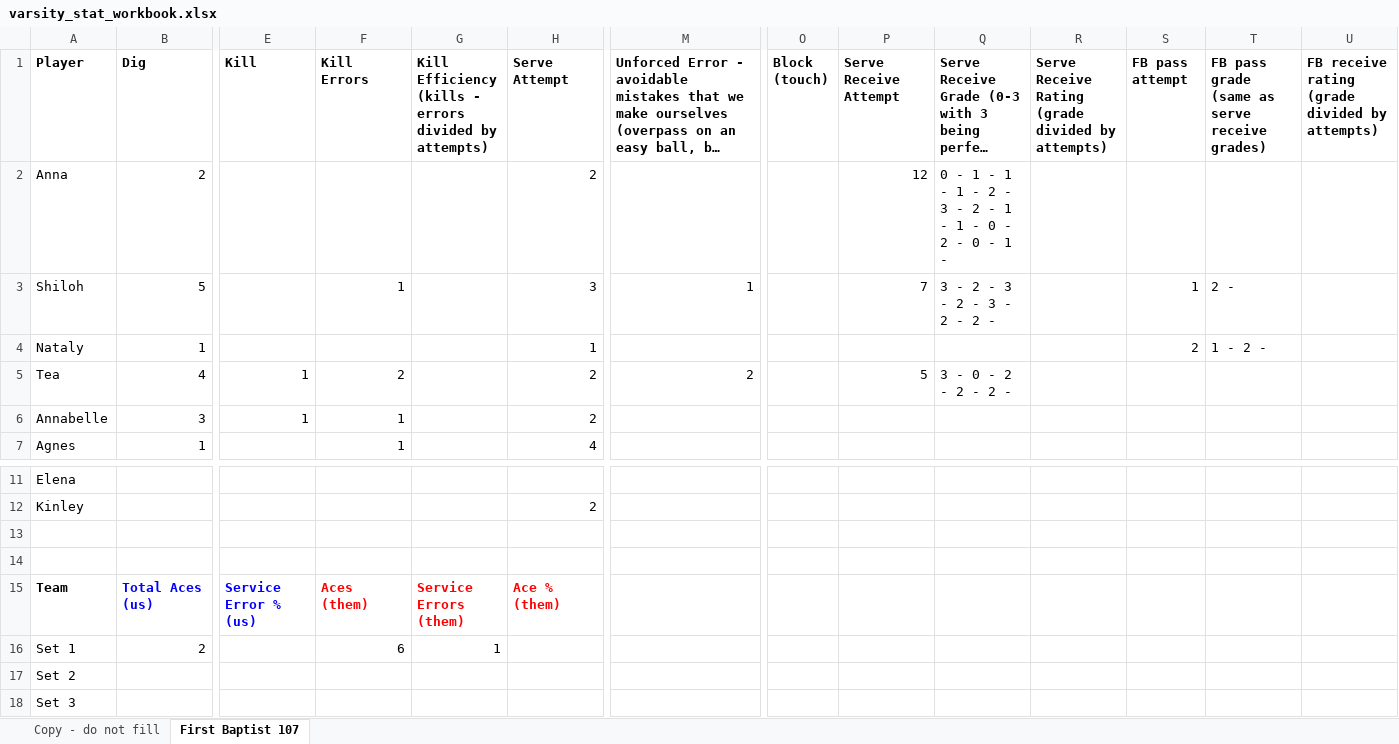
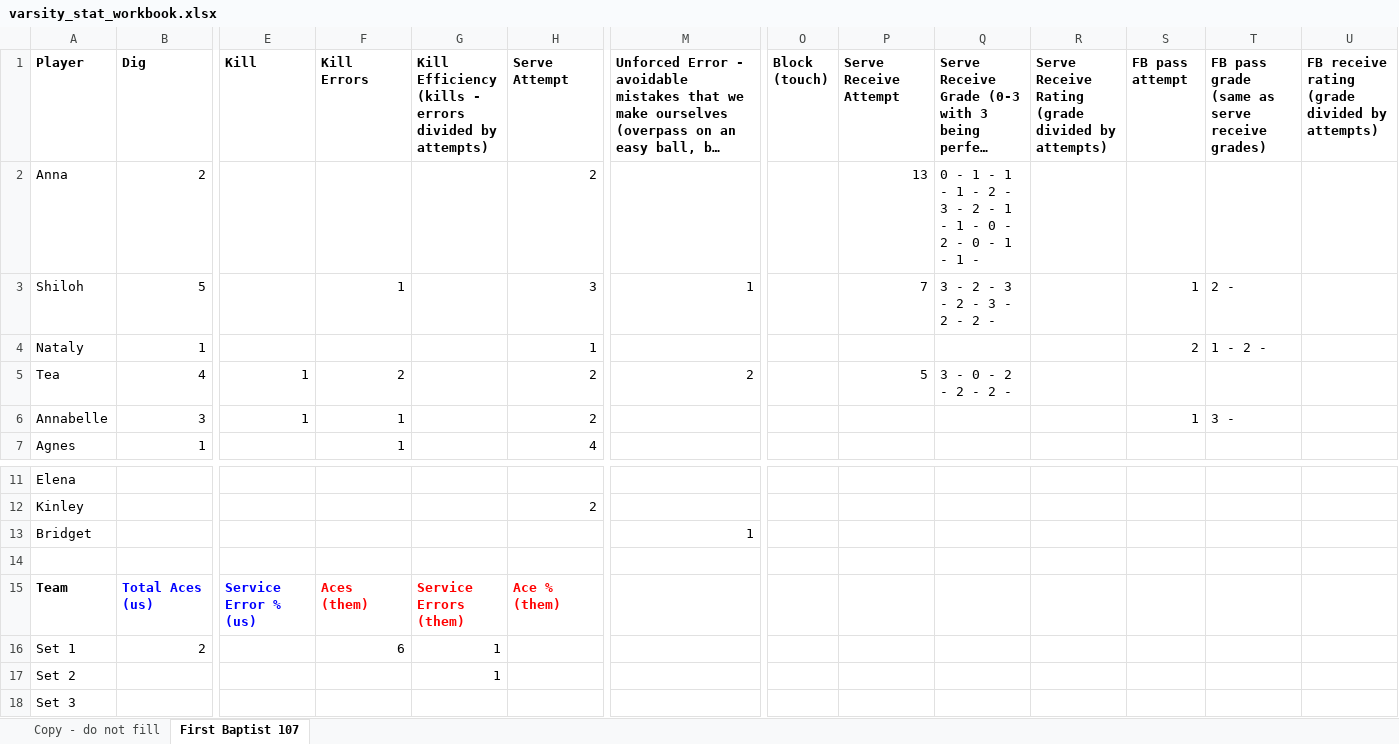
Before and after one commit to clancyred/defenders-volleyball, an Excel workbook: source/varsity_stat_workbook.xlsx, sheet First Baptist 107, drawn as a sheet; only a part is shown, gaps mark what is left out; long unchanged cells end in …; values as stored, in another font and other column widths than the file's, no borders; charts and pictures not drawn; rows hold the shown columns only; the diff names each change by its address in the sheet, - before the commit and + after, or states it on an @@ line.

Commit message:
Update stat workbook from Google Sheet

```diff
--- a/source/varsity_stat_workbook.xlsx (sheet First Baptist 107)
+++ b/source/varsity_stat_workbook.xlsx (sheet First Baptist 107)
-P2 (Serve Receive Attempt): 12
+P2 (Serve Receive Attempt): 13
-Q2: …0 - 1 -
+Q2: …0 - 1 - 1 -
-S6 (FB pass attempt): (empty)
+S6 (FB pass attempt): 1
-T6: (empty)
+T6: 3 -
-row 13: (empty)
+row 13: Bridget |  |  |  |  |  | 1
-G17: (empty)
+G17: 1
```
